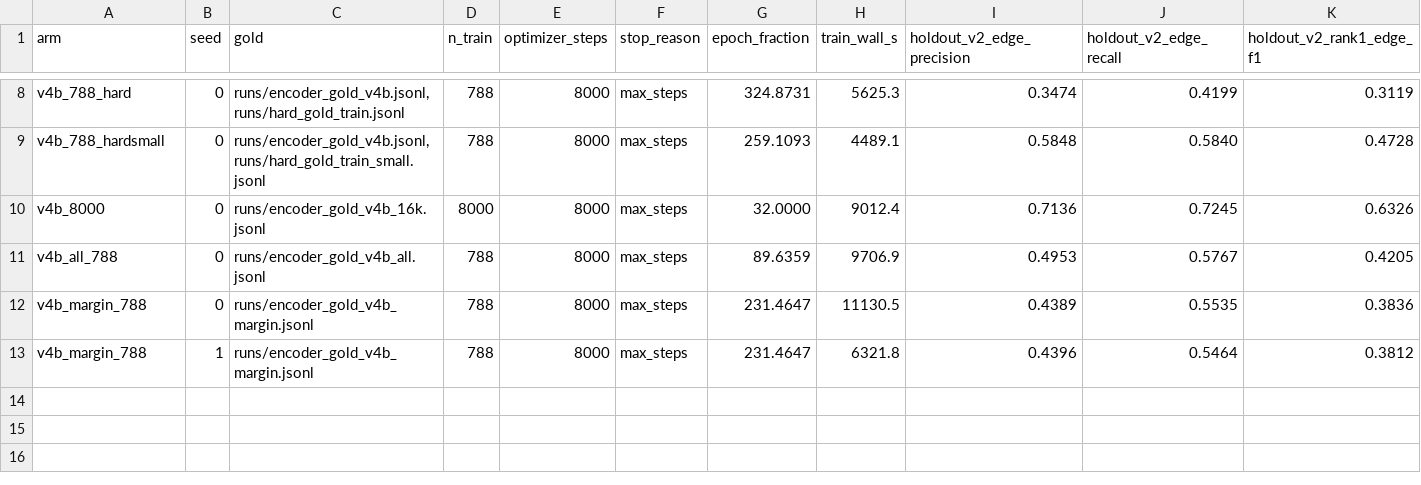
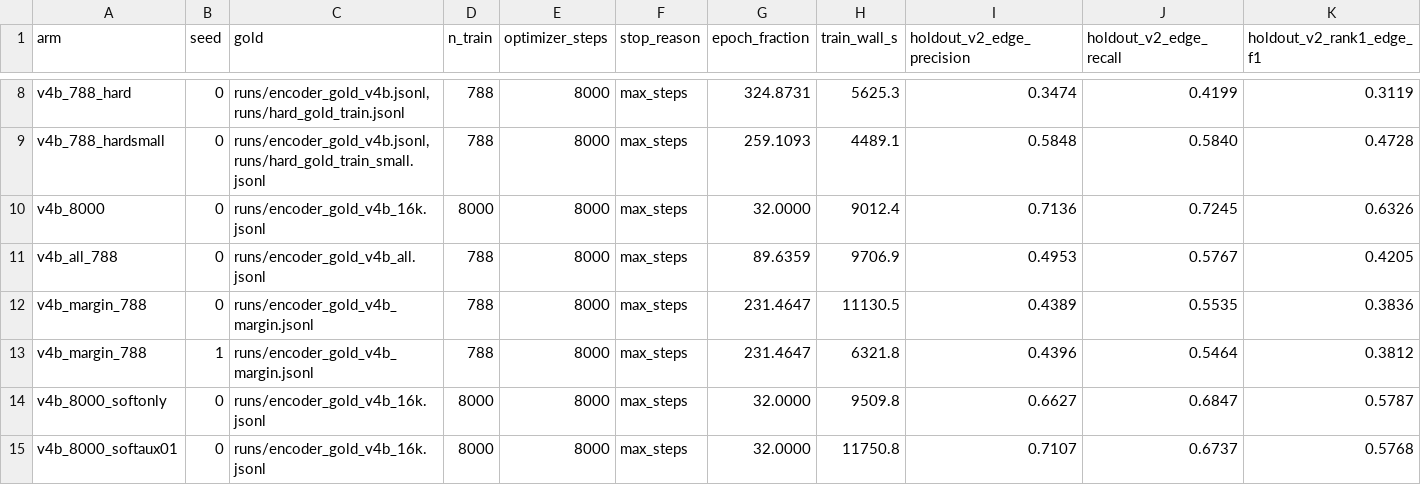
Before and after one commit to LinguisticsDevelopment/NAOMI, a TSV file: consciousness_transformer/runs/arms/summary.tsv, drawn as a sheet; only a part is shown, gaps mark what is left out; rows hold the shown columns only; the diff names each change by its address in the sheet, - before the commit and + after, or states it on an @@ line.

```diff
--- a/consciousness_transformer/runs/arms/summary.tsv
+++ b/consciousness_transformer/runs/arms/summary.tsv
+row 14: v4b_8000_softonly | 0 | runs/encoder_gold_v4b_16k.jsonl | 8000 | 8000 | max_steps | 32.0000 | 9509.8 | 0.6627 | 0.6847 | 0.5787
+row 15: v4b_8000_softaux01 | 0 | runs/encoder_gold_v4b_16k.jsonl | 8000 | 8000 | max_steps | 32.0000 | 11750.8 | 0.7107 | 0.6737 | 0.5768
```
